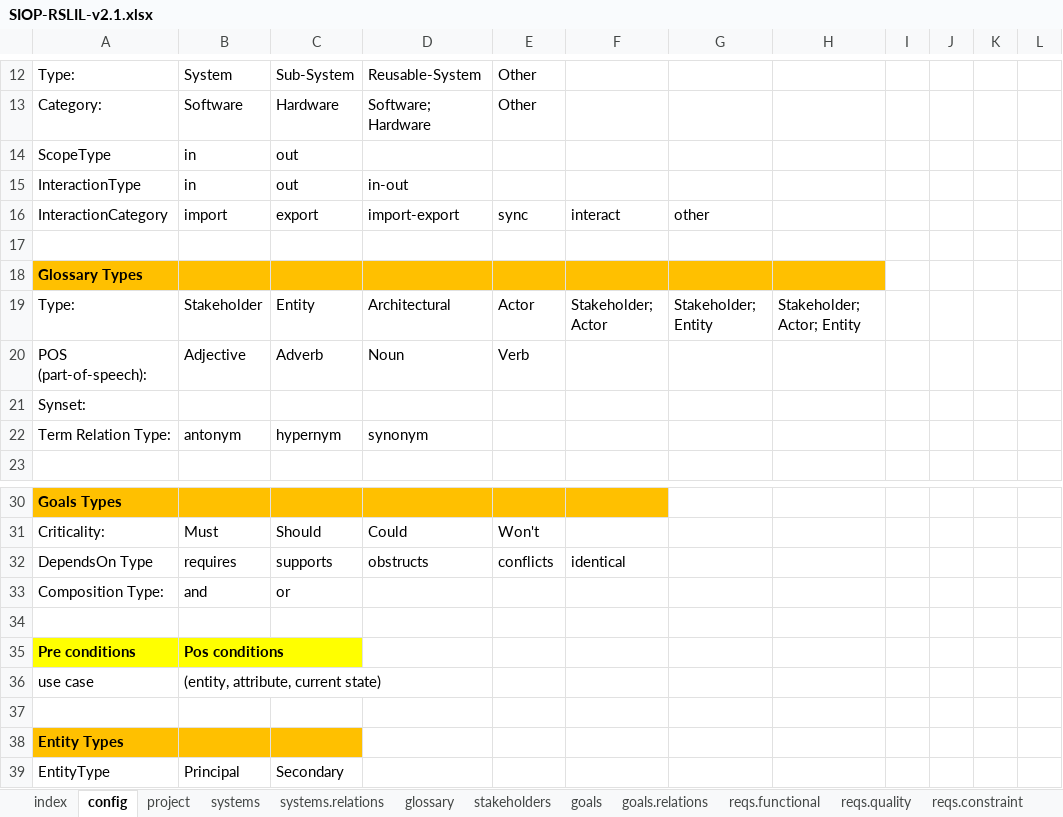
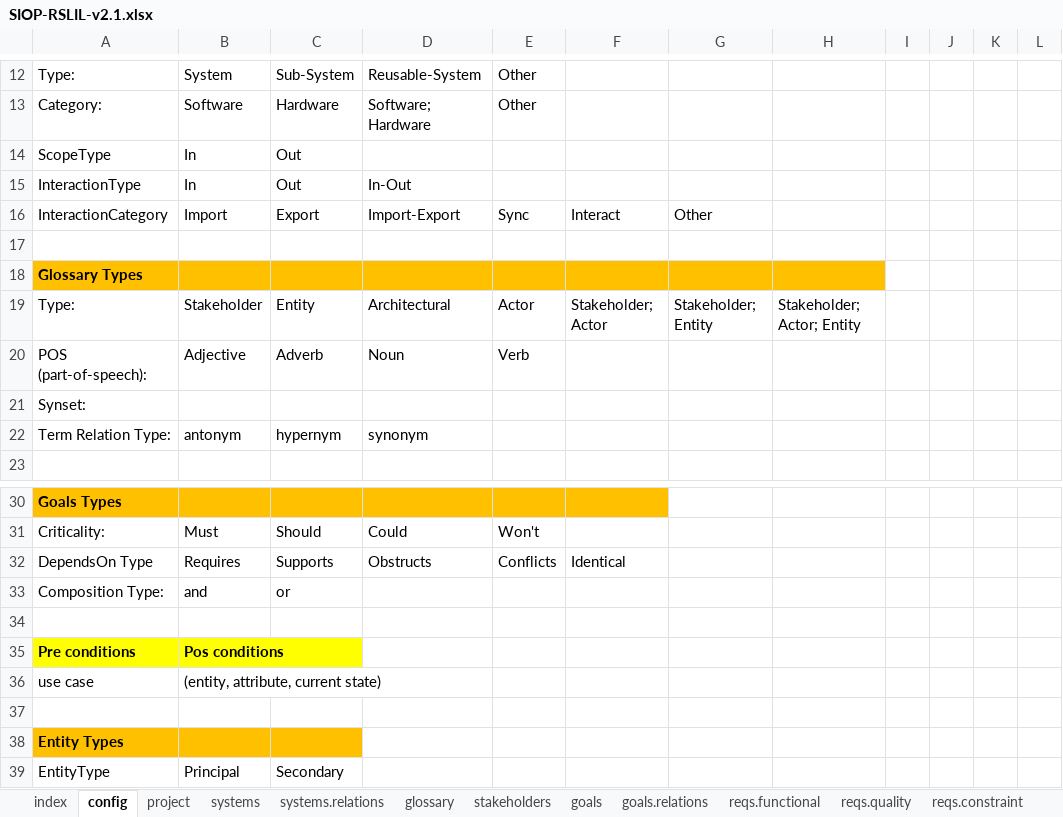
Before and after one commit to apribeiro/RSLingo-Studio, an Excel workbook: Templates/SIOP-RSLIL-v2.1.xlsx, sheet config, drawn as a sheet; only a part is shown, gaps mark what is left out; values as stored, in another font and other column widths than the file's, no borders; the diff names each change by its address in the sheet, - before the commit and + after, or states it on an @@ line.

Commit message:
Updated config values

```diff
--- a/Templates/SIOP-RSLIL-v2.1.xlsx (sheet config)
+++ b/Templates/SIOP-RSLIL-v2.1.xlsx (sheet config)
-B14:B15: in
+B14:B15: In
-C14:C15: out
+C14:C15: Out
-D15: in-out
+D15: In-Out
-B16: import
+B16: Import
-C16: export
+C16: Export
-D16: import-export
+D16: Import-Export
-E16: sync
+E16: Sync
-F16: interact
+F16: Interact
-G16: other
+G16: Other
-B32: requires
+B32: Requires
-C32: supports
+C32: Supports
-D32: obstructs
+D32: Obstructs
-E32: conflicts
+E32: Conflicts
-F32: identical
+F32: Identical
```
Also changed, not shown: sheet systems, sheet systems.relations, sheet goals.relations.
